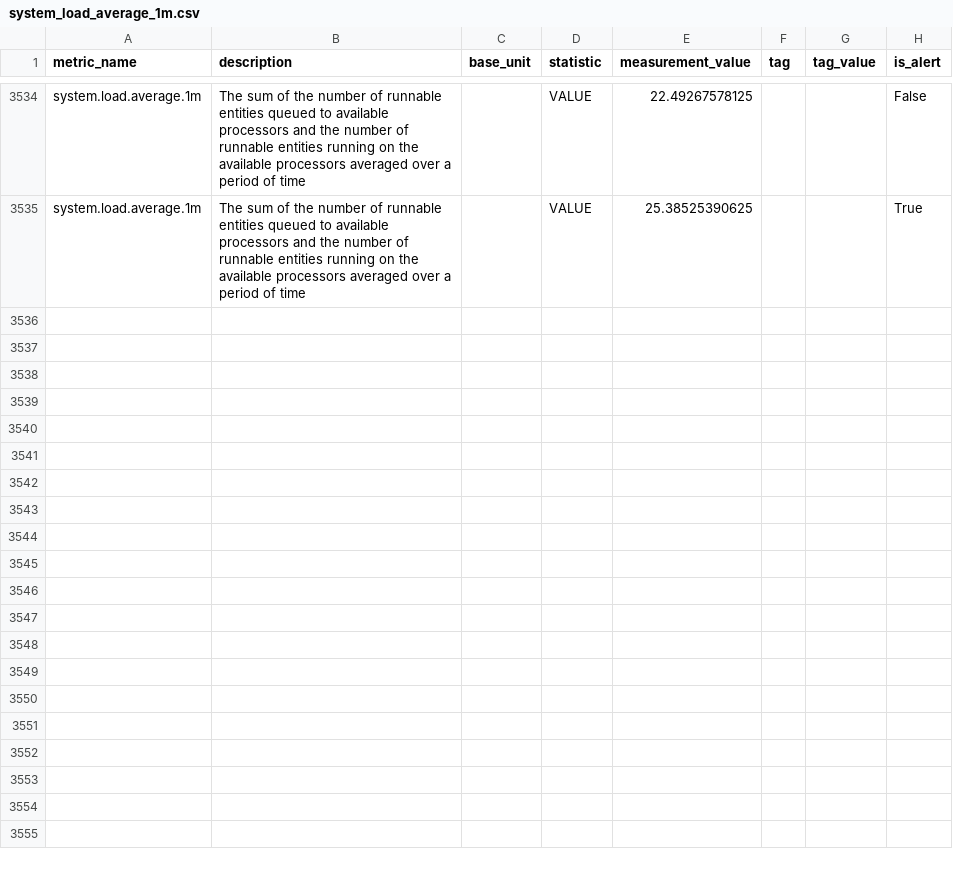
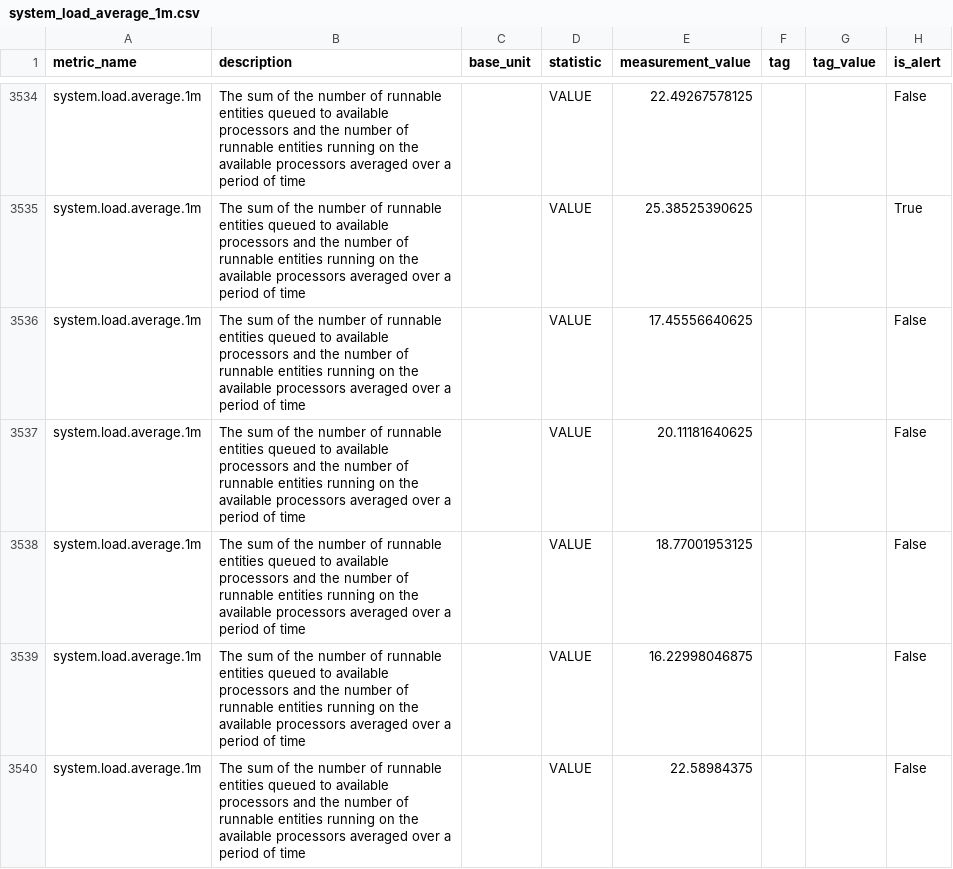
Before and after one commit to DarlanNoetzold/healthcheck_API, a CSV file: cython_impl/metrics_from_database/system_load_average_1m.csv, drawn as a sheet; only a part is shown, gaps mark what is left out.

```diff
--- a/cython_impl/metrics_from_database/system_load_average_1m.csv
+++ b/cython_impl/metrics_from_database/system_load_average_1m.csv
@@ -3535 +3535,6 @@ system.load.average.1m,The sum of the number of runnable entities queued to avai
 system.load.average.1m,The sum of the number of runnable entities queued to available processors and the number of runnable entities running on the available processors averaged over a period of time,,VALUE,25.38525390625,,,True
+system.load.average.1m,The sum of the number of runnable entities queued to available processors and the number of runnable entities running on the available processors averaged over a period of time,,VALUE,17.45556640625,,,False
+system.load.average.1m,The sum of the number of runnable entities queued to available processors and the number of runnable entities running on the available processors averaged over a period of time,,VALUE,20.11181640625,,,False
+system.load.average.1m,The sum of the number of runnable entities queued to available processors and the number of runnable entities running on the available processors averaged over a period of time,,VALUE,18.77001953125,,,False
+system.load.average.1m,The sum of the number of runnable entities queued to available processors and the number of runnable entities running on the available processors averaged over a period of time,,VALUE,16.22998046875,,,False
+system.load.average.1m,The sum of the number of runnable entities queued to available processors and the number of runnable entities running on the available processors averaged over a period of time,,VALUE,22.58984375,,,False
```
Also changed, not shown: cython_impl/metrics_from_database/jvm_classes_loaded.csv, cython_impl/metrics_from_database/jvm_compilation_time.csv, 26 other files.
